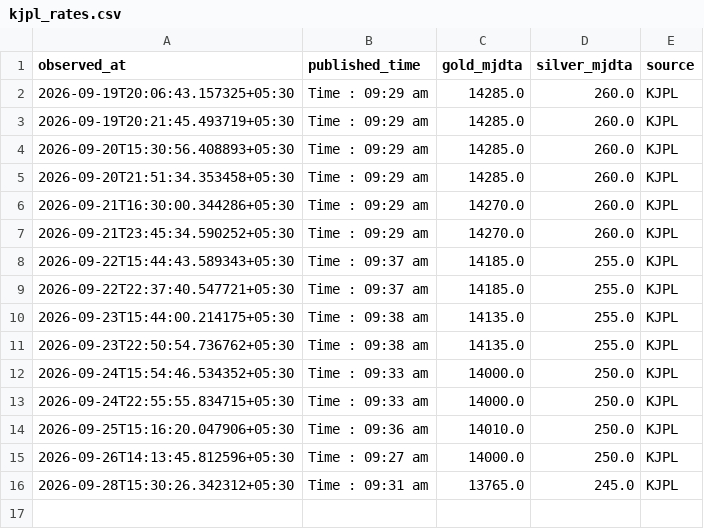
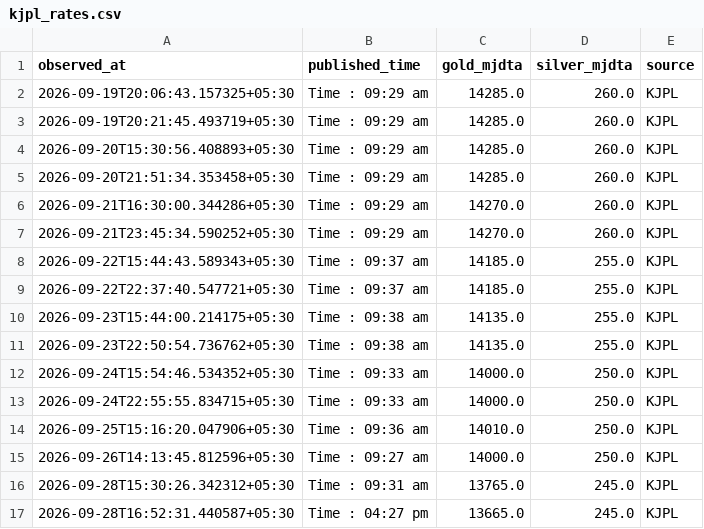
Before and after one commit to Dhruv-vm/GoldSense-AI, a CSV file: data/kjpl/kjpl_rates.csv, drawn as a sheet; the diff names each change by its address in the sheet, - before the commit and + after, or states it on an @@ line.

```diff
--- a/data/kjpl/kjpl_rates.csv
+++ b/data/kjpl/kjpl_rates.csv
+row 17: 2026-09-28T16:52:31.440587+05:30 | Time : 04:27 pm | 13665.0 | 245.0 | KJPL
```
